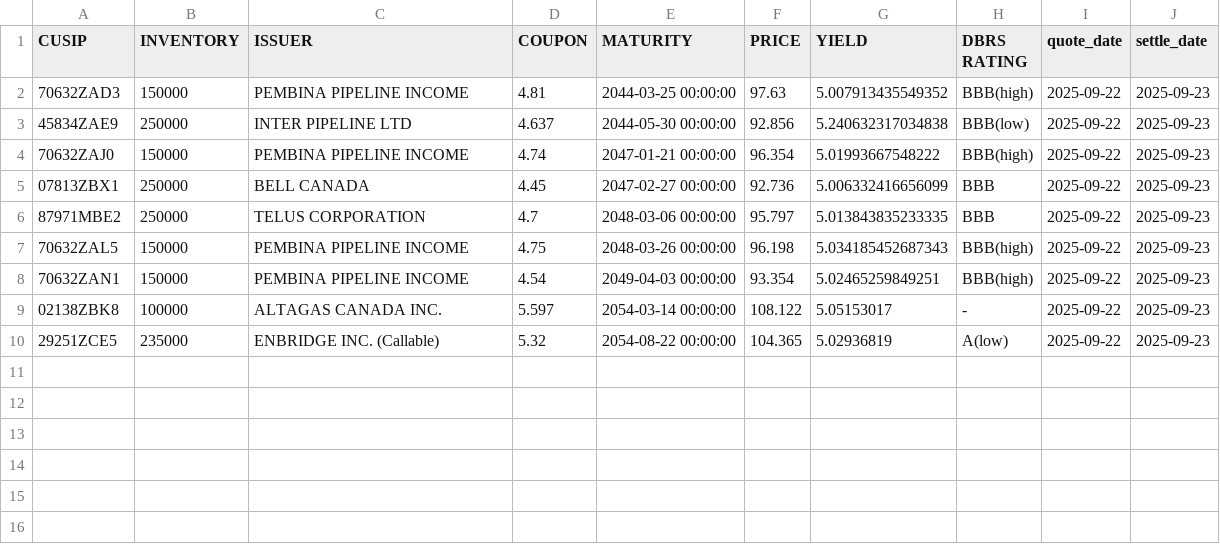
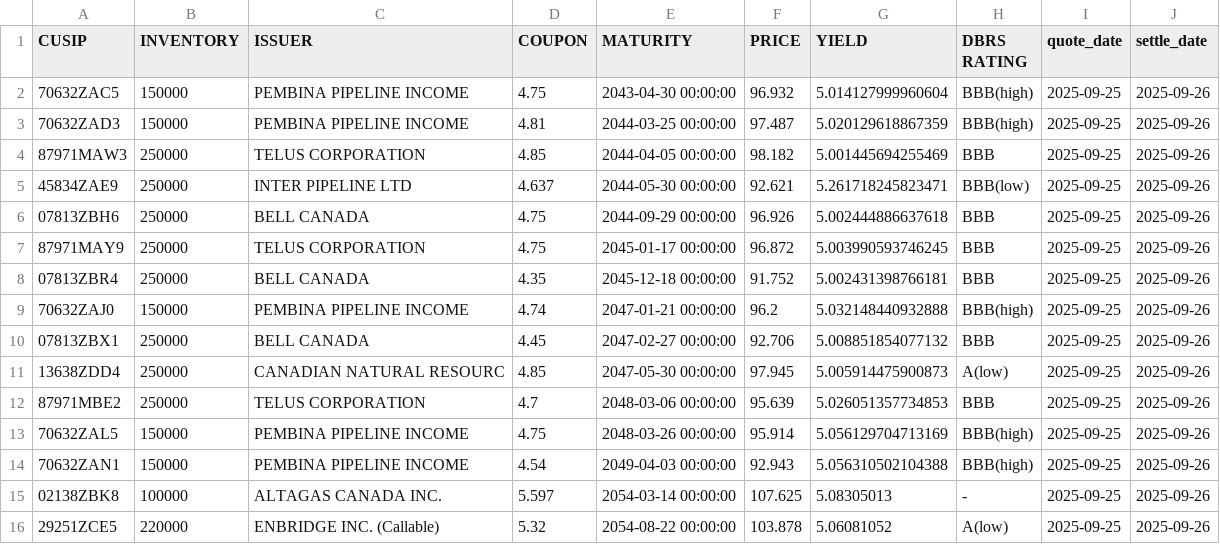
Before and after one commit to LVG77/qt-bonds, a CSV file: high_yield.csv, drawn as a sheet.

```diff
--- a/high_yield.csv
+++ b/high_yield.csv
@@ -1,10 +1,16 @@
 CUSIP,INVENTORY,ISSUER,COUPON,MATURITY,PRICE,YIELD,DBRS RATING,quote_date,settle_date
-70632ZAD3,150000,PEMBINA PIPELINE INCOME,4.81,2044-03-25 00:00:00,97.63,5.007913435549352,BBB(high),2025-09-22,2025-09-23
-45834ZAE9,250000,INTER PIPELINE LTD,4.637,2044-05-30 00:00:00,92.856,5.240632317034838,BBB(low),2025-09-22,2025-09-23
-70632ZAJ0,150000,PEMBINA PIPELINE INCOME,4.74,2047-01-21 00:00:00,96.354,5.01993667548222,BBB(high),2025-09-22,2025-09-23
-07813ZBX1,250000,BELL CANADA,4.45,2047-02-27 00:00:00,92.736,5.006332416656099,BBB,2025-09-22,2025-09-23
-87971MBE2,250000,TELUS CORPORATION,4.7,2048-03-06 00:00:00,95.797,5.013843835233335,BBB,2025-09-22,2025-09-23
-70632ZAL5,150000,PEMBINA PIPELINE INCOME,4.75,2048-03-26 00:00:00,96.198,5.034185452687343,BBB(high),2025-09-22,2025-09-23
-70632ZAN1,150000,PEMBINA PIPELINE INCOME,4.54,2049-04-03 00:00:00,93.354,5.02465259849251,BBB(high),2025-09-22,2025-09-23
-02138ZBK8,100000,ALTAGAS CANADA INC.,5.597,2054-03-14 00:00:00,108.122,5.05153017,-,2025-09-22,2025-09-23
-29251ZCE5,235000,ENBRIDGE INC.  (Callable),5.32,2054-08-22 00:00:00,104.365,5.02936819,A(low),2025-09-22,2025-09-23
+70632ZAC5,150000,PEMBINA PIPELINE INCOME,4.75,2043-04-30 00:00:00,96.932,5.014127999960604,BBB(high),2025-09-25,2025-09-26
+70632ZAD3,150000,PEMBINA PIPELINE INCOME,4.81,2044-03-25 00:00:00,97.487,5.020129618867359,BBB(high),2025-09-25,2025-09-26
+87971MAW3,250000,TELUS CORPORATION,4.85,2044-04-05 00:00:00,98.182,5.001445694255469,BBB,2025-09-25,2025-09-26
+45834ZAE9,250000,INTER PIPELINE LTD,4.637,2044-05-30 00:00:00,92.621,5.261718245823471,BBB(low),2025-09-25,2025-09-26
+07813ZBH6,250000,BELL CANADA,4.75,2044-09-29 00:00:00,96.926,5.002444886637618,BBB,2025-09-25,2025-09-26
+87971MAY9,250000,TELUS CORPORATION,4.75,2045-01-17 00:00:00,96.872,5.003990593746245,BBB,2025-09-25,2025-09-26
+07813ZBR4,250000,BELL CANADA,4.35,2045-12-18 00:00:00,91.752,5.002431398766181,BBB,2025-09-25,2025-09-26
+70632ZAJ0,150000,PEMBINA PIPELINE INCOME,4.74,2047-01-21 00:00:00,96.2,5.032148440932888,BBB(high),2025-09-25,2025-09-26
+07813ZBX1,250000,BELL CANADA,4.45,2047-02-27 00:00:00,92.706,5.008851854077132,BBB,2025-09-25,2025-09-26
+13638ZDD4,250000,CANADIAN NATURAL RESOURC,4.85,2047-05-30 00:00:00,97.945,5.005914475900873,A(low),2025-09-25,2025-09-26
+87971MBE2,250000,TELUS CORPORATION,4.7,2048-03-06 00:00:00,95.639,5.026051357734853,BBB,2025-09-25,2025-09-26
+70632ZAL5,150000,PEMBINA PIPELINE INCOME,4.75,2048-03-26 00:00:00,95.914,5.056129704713169,BBB(high),2025-09-25,2025-09-26
+70632ZAN1,150000,PEMBINA PIPELINE INCOME,4.54,2049-04-03 00:00:00,92.943,5.056310502104388,BBB(high),2025-09-25,2025-09-26
+02138ZBK8,100000,ALTAGAS CANADA INC.,5.597,2054-03-14 00:00:00,107.625,5.08305013,-,2025-09-25,2025-09-26
+29251ZCE5,220000,ENBRIDGE INC.  (Callable),5.32,2054-08-22 00:00:00,103.878,5.06081052,A(low),2025-09-25,2025-09-26
```
Also changed, not shown: corporate.csv, coupon.csv, 4 other files.
